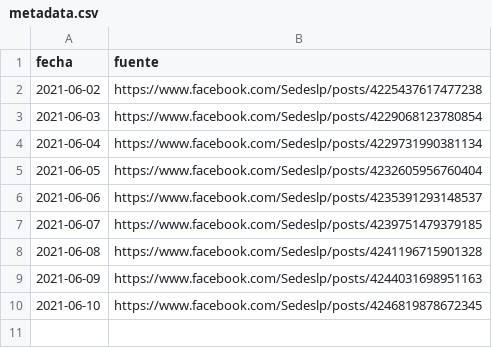
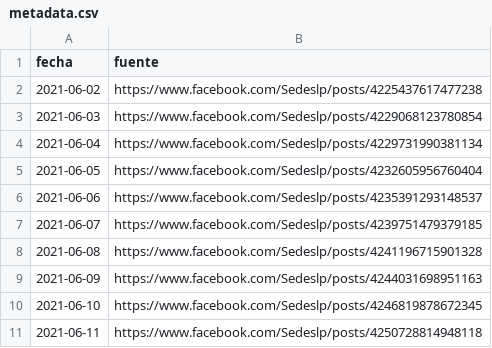
Before and after one commit to mauforonda/vacunas_lapaz, a CSV file: metadata.csv, drawn as a sheet.

```diff
--- a/metadata.csv
+++ b/metadata.csv
@@ -10 +10,2 @@ fecha,fuente
 2021-06-10,https://www.facebook.com/Sedeslp/posts/4246819878672345
+2021-06-11,https://www.facebook.com/Sedeslp/posts/4250728814948118
```
Also changed, not shown: primera.csv, segunda.csv.
